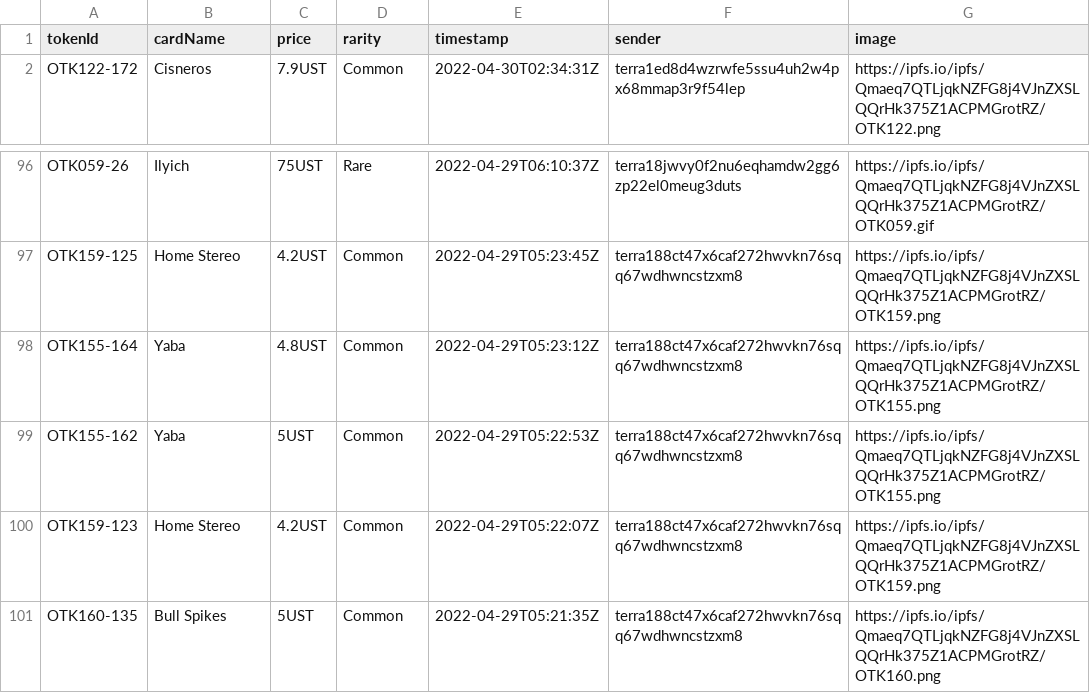
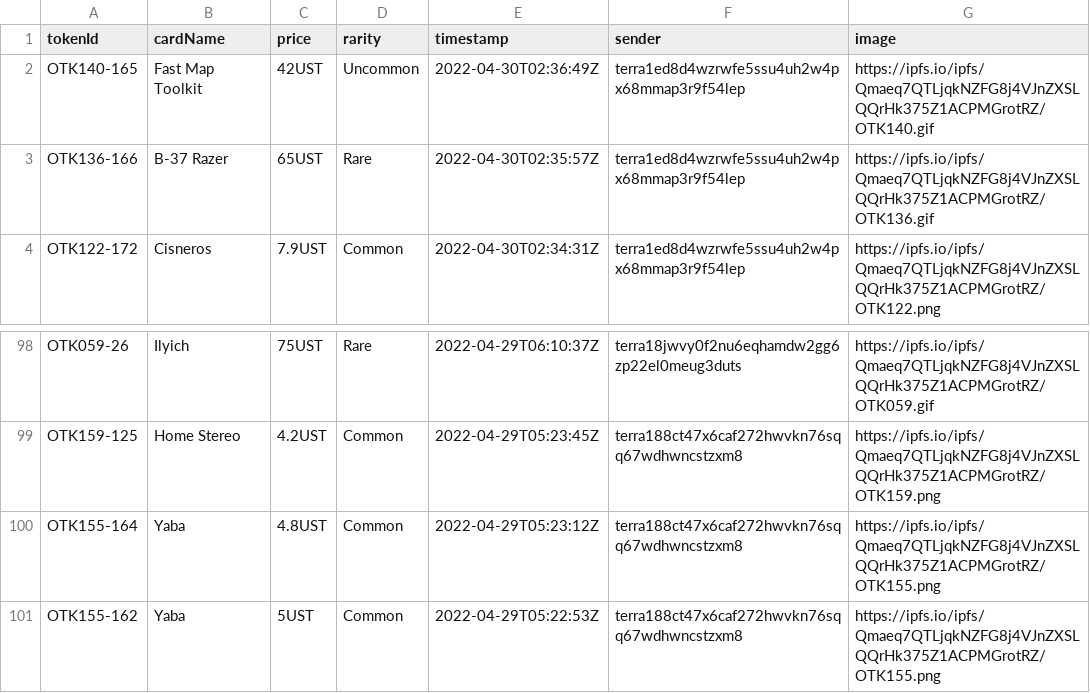
Before and after one commit to cryptoYJ/deviant-things, a CSV file: card-listings.csv, drawn as a sheet; only a part is shown, gaps mark what is left out.

Commit message:
update data

```diff
--- a/card-listings.csv
+++ b/card-listings.csv
@@ -1,2 +1,4 @@
 "tokenId","cardName","price","rarity","timestamp","sender","image"
+"OTK140-165","Fast Map Toolkit","42UST","Uncommon","2022-04-30T02:36:49Z","terra1ed8d4wzrwfe5ssu4uh2w4px68mmap3r9f54lep","https://ipfs.io/ipfs/Qmaeq7QTLjqkNZFG8j4VJnZXSLQQrHk375Z1ACPMGrotRZ/OTK140.gif"
+"OTK136-166","B-37 Razer","65UST","Rare","2022-04-30T02:35:57Z","terra1ed8d4wzrwfe5ssu4uh2w4px68mmap3r9f54lep","https://ipfs.io/ipfs/Qmaeq7QTLjqkNZFG8j4VJnZXSLQQrHk375Z1ACPMGrotRZ/OTK136.gif"
 "OTK122-172","Cisneros","7.9UST","Common","2022-04-30T02:34:31Z","terra1ed8d4wzrwfe5ssu4uh2w4px68mmap3r9f54lep","https://ipfs.io/ipfs/Qmaeq7QTLjqkNZFG8j4VJnZXSLQQrHk375Z1ACPMGrotRZ/OTK122.png"
@@ -99,3 +101 @@
 "OTK155-162","Yaba","5UST","Common","2022-04-29T05:22:53Z","terra188ct47x6caf272hwvkn76sqq67wdhwncstzxm8","https://ipfs.io/ipfs/Qmaeq7QTLjqkNZFG8j4VJnZXSLQQrHk375Z1ACPMGrotRZ/OTK155.png"
-"OTK159-123","Home Stereo","4.2UST","Common","2022-04-29T05:22:07Z","terra188ct47x6caf272hwvkn76sqq67wdhwncstzxm8","https://ipfs.io/ipfs/Qmaeq7QTLjqkNZFG8j4VJnZXSLQQrHk375Z1ACPMGrotRZ/OTK159.png"
-"OTK160-135","Bull Spikes","5UST","Common","2022-04-29T05:21:35Z","terra188ct47x6caf272hwvkn76sqq67wdhwncstzxm8","https://ipfs.io/ipfs/Qmaeq7QTLjqkNZFG8j4VJnZXSLQQrHk375Z1ACPMGrotRZ/OTK160.png"
```
Also changed, not shown: 1 other file.
